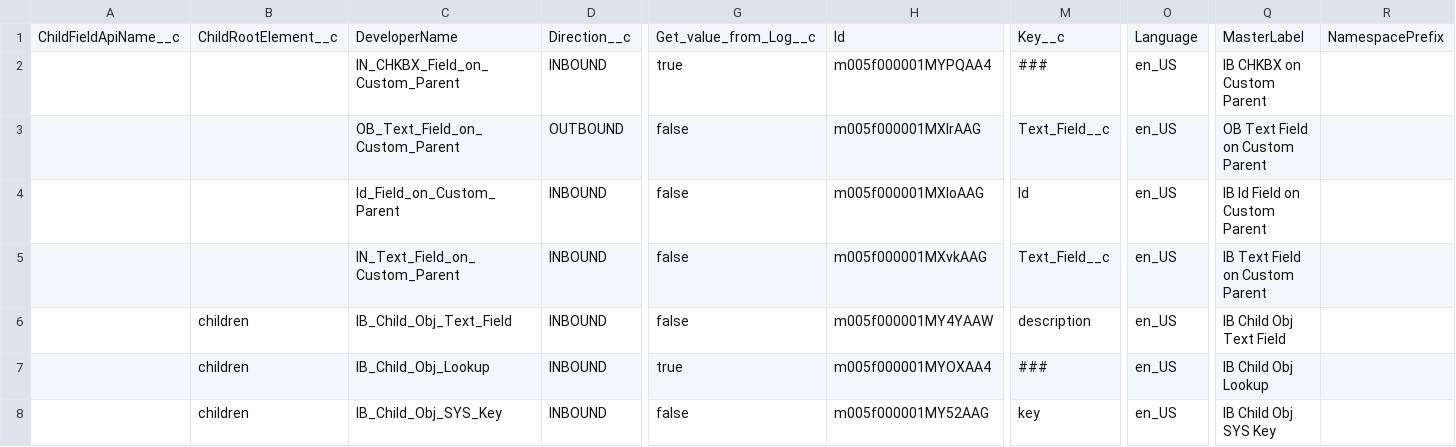
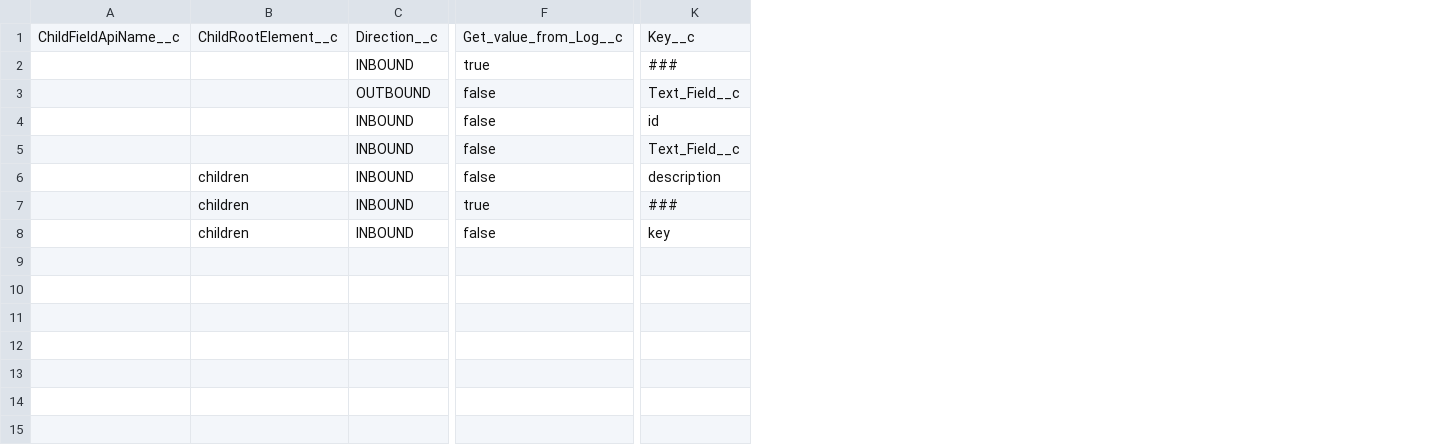
Before and after one commit to narendrachalapati/JsnmerQubooks, a CSV file: metadata-csv/Field Settings.csv, drawn as a sheet; only a part is shown, gaps mark what is left out; removed rows and columns are numbered as before the commit, all else as after; the diff names each change by its address in the sheet, - before the commit and + after, or states it on an @@ line.

Commit message:
New field on Object Setting and Http Headers

```diff
--- a/metadata-csv/Field Settings.csv
+++ b/metadata-csv/Field Settings.csv
-column C, rows 1-8: DeveloperName | IN_CHKBX_Field_on_Custom_Parent | OB_Text_Field_on_Custom_Parent | Id_Field_on_Custom_Parent | IN_Text_Field_on_Custom_Parent | IB_Child_Obj_Text_Field | IB_Child_Obj_Lookup | IB_Child_Obj_SYS_Key
-column H, rows 1-8: Id | m005f000001MYPQAA4 | m005f000001MXlrAAG | m005f000001MXloAAG | m005f000001MXvkAAG | m005f000001MY4YAAW | m005f000001MYOXAA4 | m005f000001MY52AAG
-column O, rows 1-8: Language | en_US | en_US | en_US | en_US | en_US | en_US | en_US
-column Q, rows 1-8: MasterLabel | IB CHKBX on Custom Parent | OB Text Field on Custom Parent | IB Id Field on Custom Parent | IB Text Field on Custom Parent | IB Child Obj Text Field | IB Child Obj Lookup | IB Child Obj SYS Key
-column R, row 1: NamespacePrefix
-K4: Id
+K4: id
```
Also changed, not shown: metadata-csv/Object Settings.csv, 23 other files.
